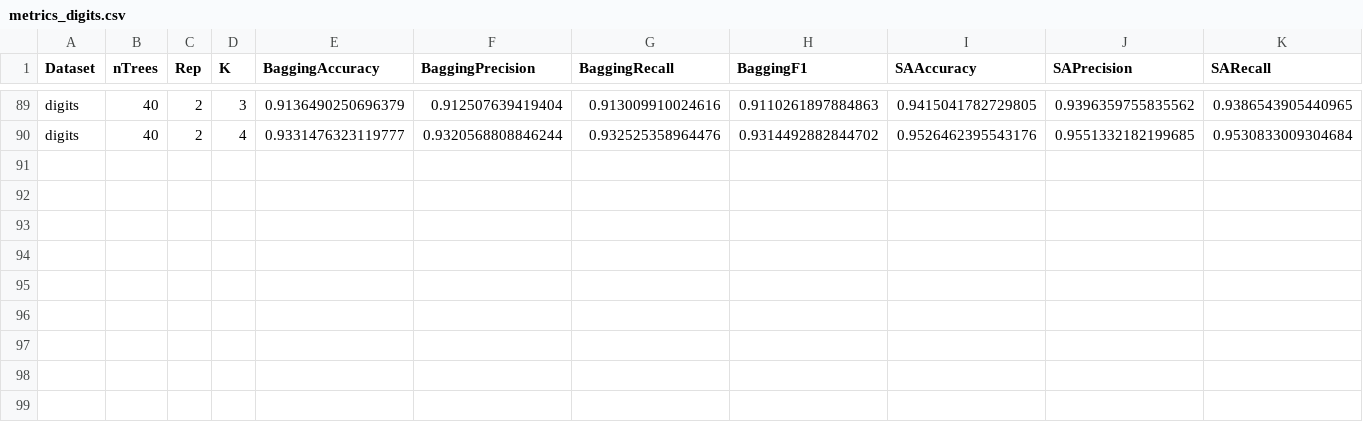
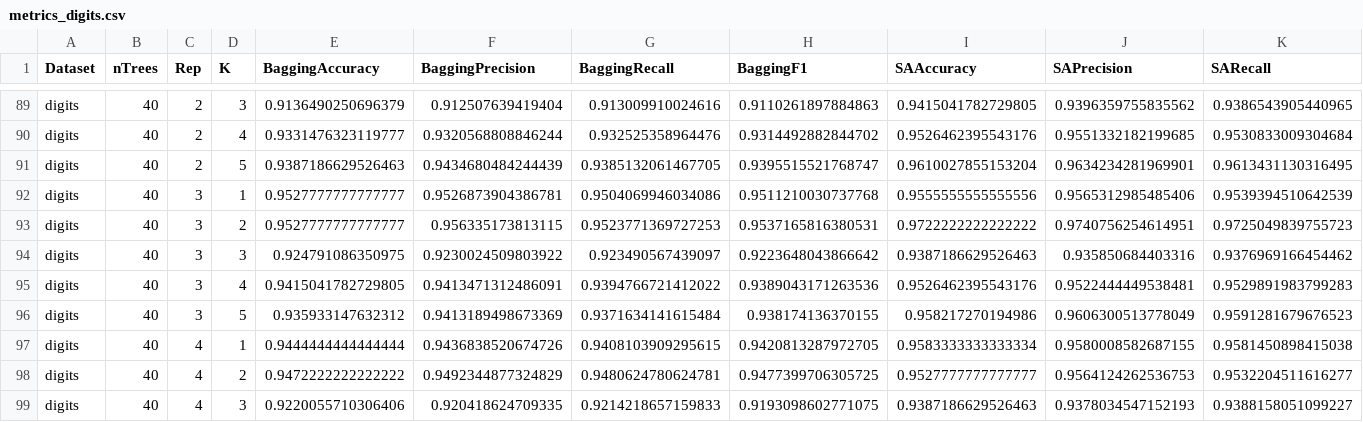
Before and after one commit to CenturionTheMan/SimulatedAnnealingBagging, a CSV file: res/metrics_digits.csv, drawn as a sheet; only a part is shown, gaps mark what is left out; rows hold the shown columns only; the diff names each change by its address in the sheet, - before the commit and + after, or states it on an @@ line.

Commit message:
pre metrics

```diff
--- a/res/metrics_digits.csv
+++ b/res/metrics_digits.csv
+row 91: digits | 40 | 2 | 5 | 0.9387186629526463 | 0.9434680484244439 | 0.9385132061467705 | 0.9395515521768747 | 0.9610027855153204 | 0.9634234281969901 | 0.9613431130316495
+row 92: digits | 40 | 3 | 1 | 0.9527777777777777 | 0.9526873904386781 | 0.9504069946034086 | 0.9511210030737768 | 0.9555555555555556 | 0.9565312985485406 | 0.9539394510642539
+row 93: digits | 40 | 3 | 2 | 0.9527777777777777 | 0.956335173813115 | 0.9523771369727253 | 0.9537165816380531 | 0.9722222222222222 | 0.9740756254614951 | 0.9725049839755723
+row 94: digits | 40 | 3 | 3 | 0.924791086350975 | 0.9230024509803922 | 0.923490567439097 | 0.9223648043866642 | 0.9387186629526463 | 0.935850684403316 | 0.9376969166454462
+row 95: digits | 40 | 3 | 4 | 0.9415041782729805 | 0.9413471312486091 | 0.9394766721412022 | 0.9389043171263536 | 0.9526462395543176 | 0.9522444449538481 | 0.9529891983799283
+row 96: digits | 40 | 3 | 5 | 0.935933147632312 | 0.9413189498673369 | 0.9371634141615484 | 0.938174136370155 | 0.958217270194986 | 0.9606300513778049 | 0.9591281679676523
+row 97: digits | 40 | 4 | 1 | 0.9444444444444444 | 0.9436838520674726 | 0.9408103909295615 | 0.9420813287972705 | 0.9583333333333334 | 0.9580008582687155 | 0.9581450898415038
+row 98: digits | 40 | 4 | 2 | 0.9472222222222222 | 0.9492344877324829 | 0.9480624780624781 | 0.9477399706305725 | 0.9527777777777777 | 0.9564124262536753 | 0.9532204511616277
+row 99: digits | 40 | 4 | 3 | 0.9220055710306406 | 0.920418624709335 | 0.9214218657159833 | 0.9193098602771075 | 0.9387186629526463 | 0.9378034547152193 | 0.9388158051099227
```
Also changed, not shown: 2 other files.
